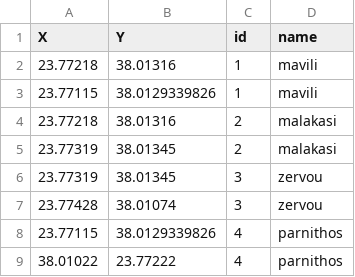
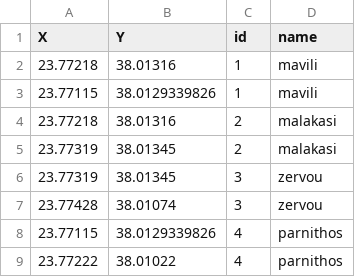
Before and after one commit to Panagiotou/ntua-ai, a CSV file: lab1/resources/nodestest.csv, drawn as a sheet.

```diff
--- a/lab1/resources/nodestest.csv
+++ b/lab1/resources/nodestest.csv
@@ -8,2 +8,2 @@ X,Y,id,name
 23.77115,38.0129339826,4,parnithos
-38.01022,23.77222,4,parnithos
+23.77222,38.01022,4,parnithos
```
Also changed, not shown: 6 other files.
